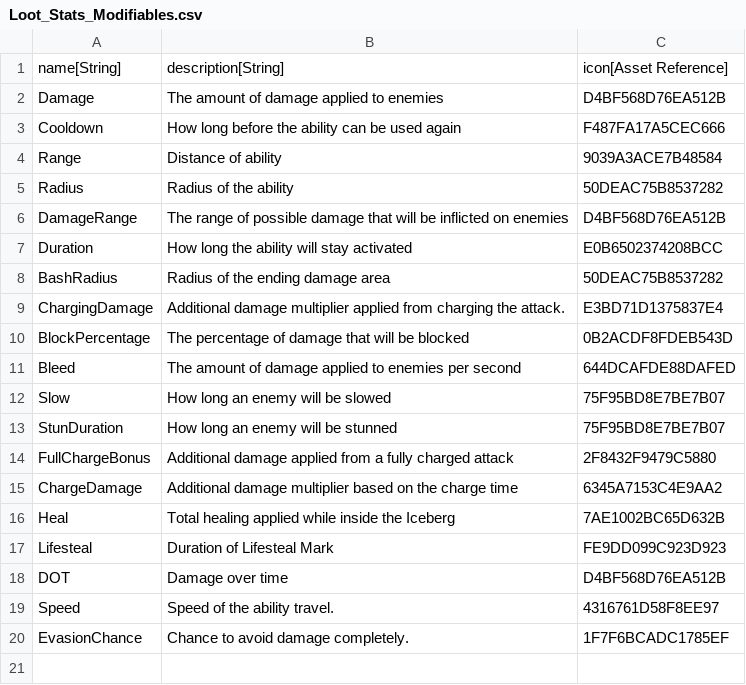
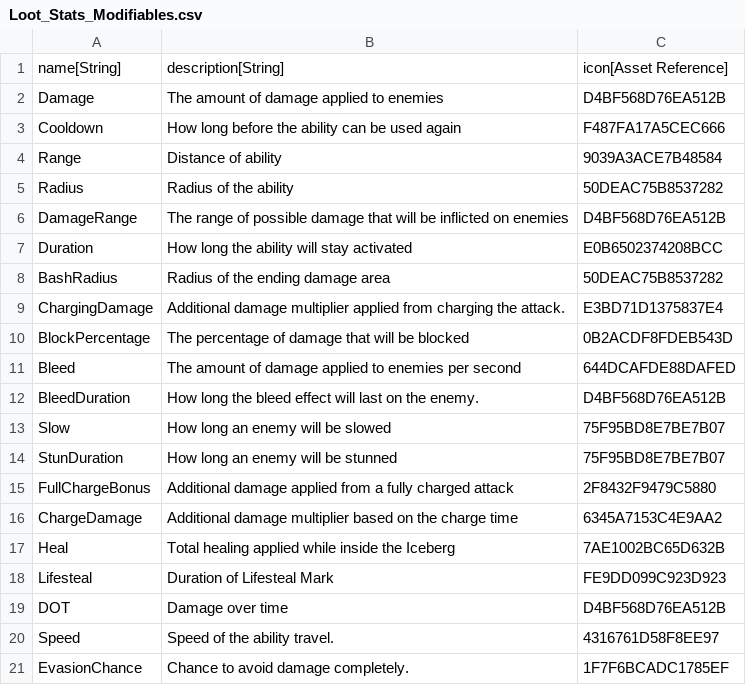
Before and after one commit to standardcombo/LootMMO, a CSV file: Framework/Data/DataTables/Loot_Stats_Modifiables.csv, drawn as a sheet; the diff names each change by its address in the sheet, - before the commit and + after, or states it on an @@ line.

Commit message:
Modified Damage on all Abilities Added a new BleedDuration modifier to modifiables and applied to Bear Trap

```diff
--- a/Framework/Data/DataTables/Loot_Stats_Modifiables.csv
+++ b/Framework/Data/DataTables/Loot_Stats_Modifiables.csv
+row 12: BleedDuration | How long the bleed effect will last on the enemy. | D4BF568D76EA512B
```
Also changed, not shown: 15 other files.
